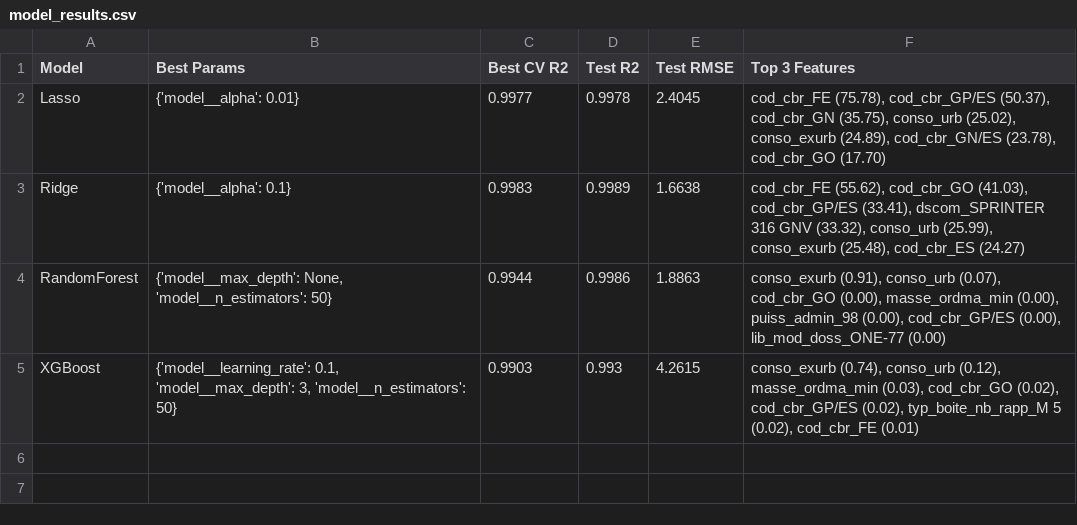
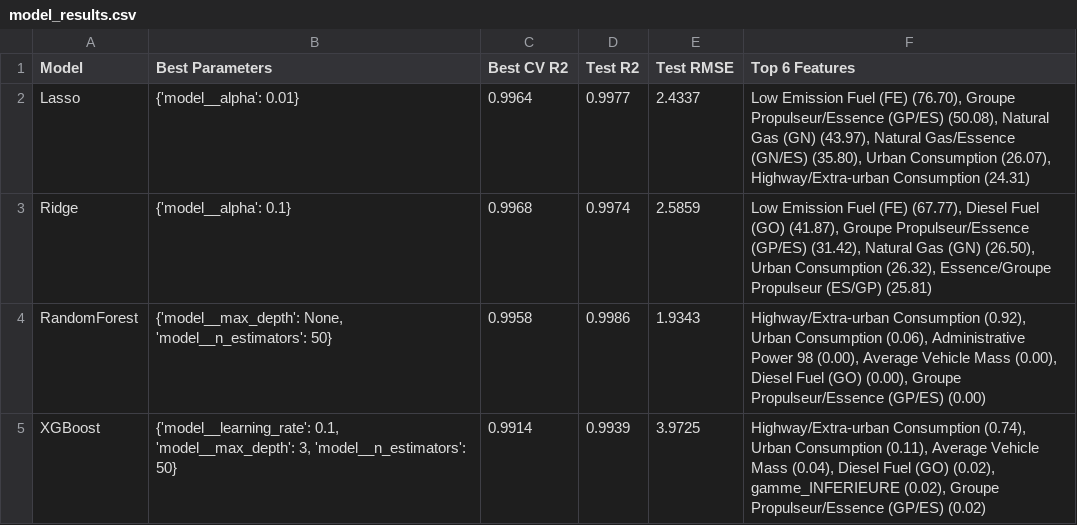
Before and after one commit to cynthia-francis/Prediction_CO2_Emissions_Cars, a CSV file: model_results.csv, drawn as a sheet.

```diff
--- a/model_results.csv
+++ b/model_results.csv
@@ -1,5 +1,5 @@
-Model,Best Params,Best CV R2,Test R2,Test RMSE,Top 3 Features
-Lasso,{'model__alpha': 0.01},0.9977,0.9978,2.4045,"cod_cbr_FE (75.78), cod_cbr_GP/ES (50.37), cod_cbr_GN (35.75), conso_urb (25.02), conso_exurb (24.89), cod_cbr_GN/ES (23.78), cod_cbr_GO (17.70)"
-Ridge,{'model__alpha': 0.1},0.9983,0.9989,1.6638,"cod_cbr_FE (55.62), cod_cbr_GO (41.03), cod_cbr_GP/ES (33.41), dscom_SPRINTER 316 GNV (33.32), conso_urb (25.99), conso_exurb (25.48), cod_cbr_ES (24.27)"
-RandomForest,"{'model__max_depth': None, 'model__n_estimators': 50}",0.9944,0.9986,1.8863,"conso_exurb (0.91), conso_urb (0.07), cod_cbr_GO (0.00), masse_ordma_min (0.00), puiss_admin_98 (0.00), cod_cbr_GP/ES (0.00), lib_mod_doss_ONE-77 (0.00)"
-XGBoost,"{'model__learning_rate': 0.1, 'model__max_depth': 3, 'model__n_estimators': 50}",0.9903,0.993,4.2615,"conso_exurb (0.74), conso_urb (0.12), masse_ordma_min (0.03), cod_cbr_GO (0.02), cod_cbr_GP/ES (0.02), typ_boite_nb_rapp_M 5 (0.02), cod_cbr_FE (0.01)"
+Model,Best Parameters,Best CV R2,Test R2,Test RMSE,Top 6 Features
+Lasso,{'model__alpha': 0.01},0.9964,0.9977,2.4337,"Low Emission Fuel (FE) (76.70), Groupe Propulseur/Essence (GP/ES) (50.08), Natural Gas (GN) (43.97), Natural Gas/Essence (GN/ES) (35.80), Urban Consumption (26.07), Highway/Extra-urban Consumption (24.31)"
+Ridge,{'model__alpha': 0.1},0.9968,0.9974,2.5859,"Low Emission Fuel (FE) (67.77), Diesel Fuel (GO) (41.87), Groupe Propulseur/Essence (GP/ES) (31.42), Natural Gas (GN) (26.50), Urban Consumption (26.32), Essence/Groupe Propulseur (ES/GP) (25.81)"
+RandomForest,"{'model__max_depth': None, 'model__n_estimators': 50}",0.9958,0.9986,1.9343,"Highway/Extra-urban Consumption (0.92), Urban Consumption (0.06), Administrative Power 98 (0.00), Average Vehicle Mass (0.00), Diesel Fuel (GO) (0.00), Groupe Propulseur/Essence (GP/ES) (0.00)"
+XGBoost,"{'model__learning_rate': 0.1, 'model__max_depth': 3, 'model__n_estimators': 50}",0.9914,0.9939,3.9725,"Highway/Extra-urban Consumption (0.74), Urban Consumption (0.11), Average Vehicle Mass (0.04), Diesel Fuel (GO) (0.02), gamme_INFERIEURE (0.02), Groupe Propulseur/Essence (GP/ES) (0.02)"
```
Also changed, not shown: 8 other files.
